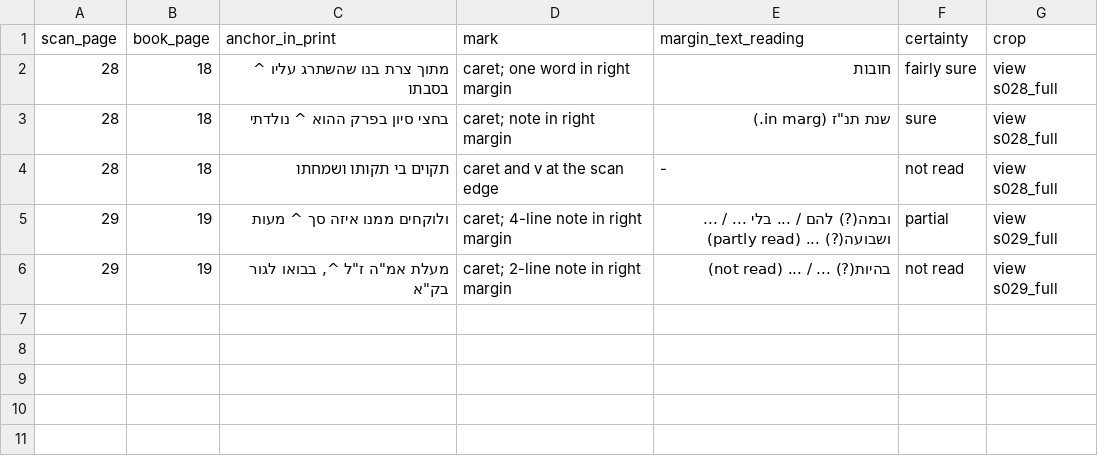
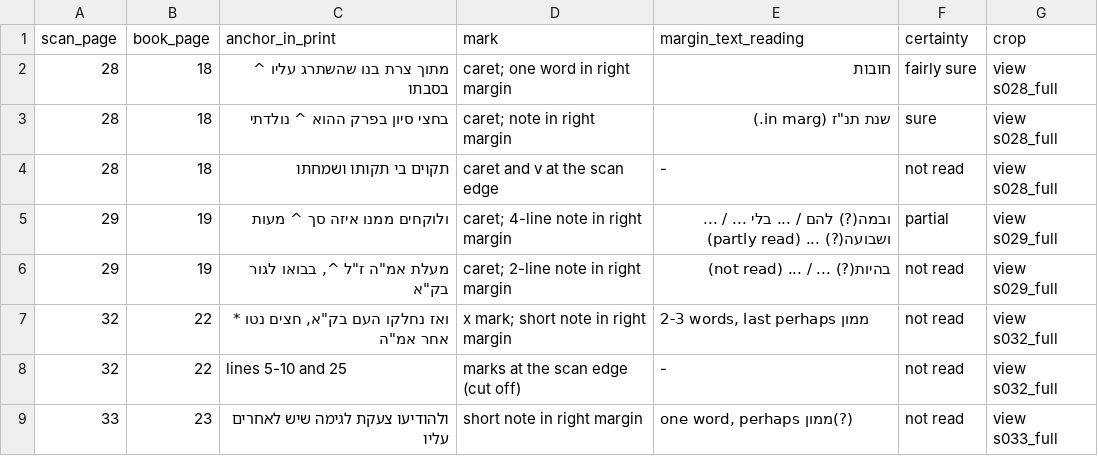
Before and after one commit to EzraBrand/emden-megillat-sefer, a TSV file: data/scholem/notes_ch1.tsv, drawn as a sheet; the diff names each change by its address in the sheet, - before the commit and + after, or states it on an @@ line.

```diff
--- a/data/scholem/notes_ch1.tsv
+++ b/data/scholem/notes_ch1.tsv
+row 7: 32 | 22 | ואז נחלקו העם בק"א, חצים נטו * אחר אמ"ה | x mark; short note in right margin | 2-3 words, last perhaps ממון | not read | view s032_full
+row 8: 32 | 22 | lines 5-10 and 25 | marks at the scan edge (cut off) | - | not read | view s032_full
+row 9: 33 | 23 | ולהודיעו צעקת לגימה שיש לאחרים עליו | short note in right margin | one word, perhaps ממון(?) | not read | view s033_full
```
Also changed, not shown: 24 other files.
